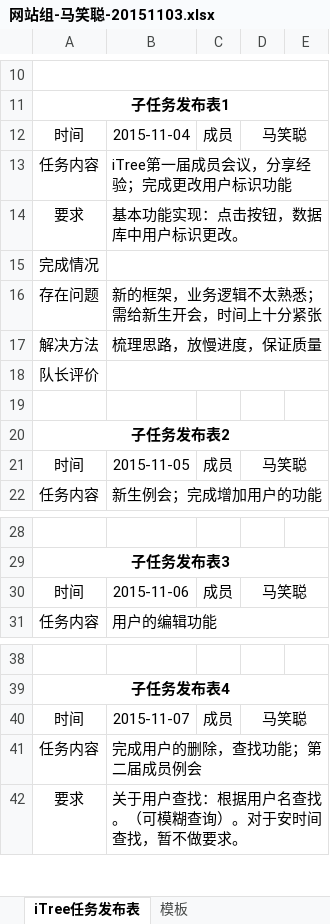
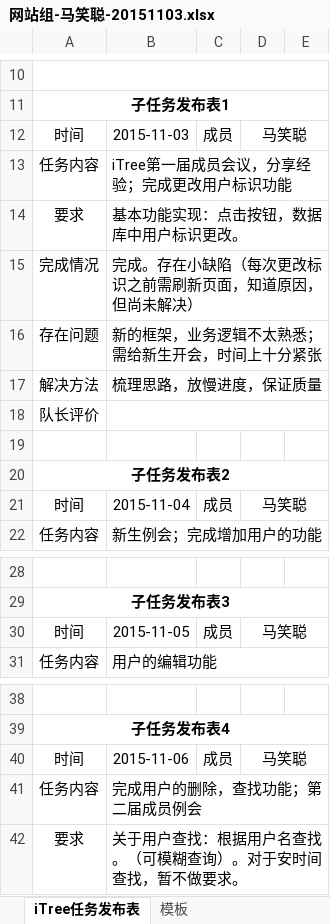
Before and after one commit to iTreeC/DevelopmentDocument, an Excel workbook: iTreeWeb/iTreeweb组相关文档/任务文档/iTreemxc/网站组-马笑聪-20151103.xlsx, sheet iTree任务发布表, drawn as a sheet; only a part is shown, gaps mark what is left out; values as stored, in another font and other column widths than the file's, no borders; removed rows and columns are numbered as before the commit, all else as after; the diff names each change by its address in the sheet, - before the commit and + after, or states it on an @@ line.

```diff
--- a/iTreeWeb/iTreeweb组相关文档/任务文档/iTreemxc/网站组-马笑聪-20151103.xlsx (sheet iTree任务发布表)
+++ b/iTreeWeb/iTreeweb组相关文档/任务文档/iTreemxc/网站组-马笑聪-20151103.xlsx (sheet iTree任务发布表)
-B12: 2015-11-04
+B12: 2015-11-03
-B15: (empty)
+B15: 完成。存在小缺陷（每次更改标识之前需刷新页面，知道原因，但尚未解决）
+row 21: 时间 | 2015-11-04 | 成员 | 马笑聪
-row 30: 时间 | 2015-11-06 | 成员 | 马笑聪
@@ row 21 moved to row 30: 时间 @@
-B40: 2015-11-07
+B40: 2015-11-06
```
Also changed, not shown: 12 other files.
